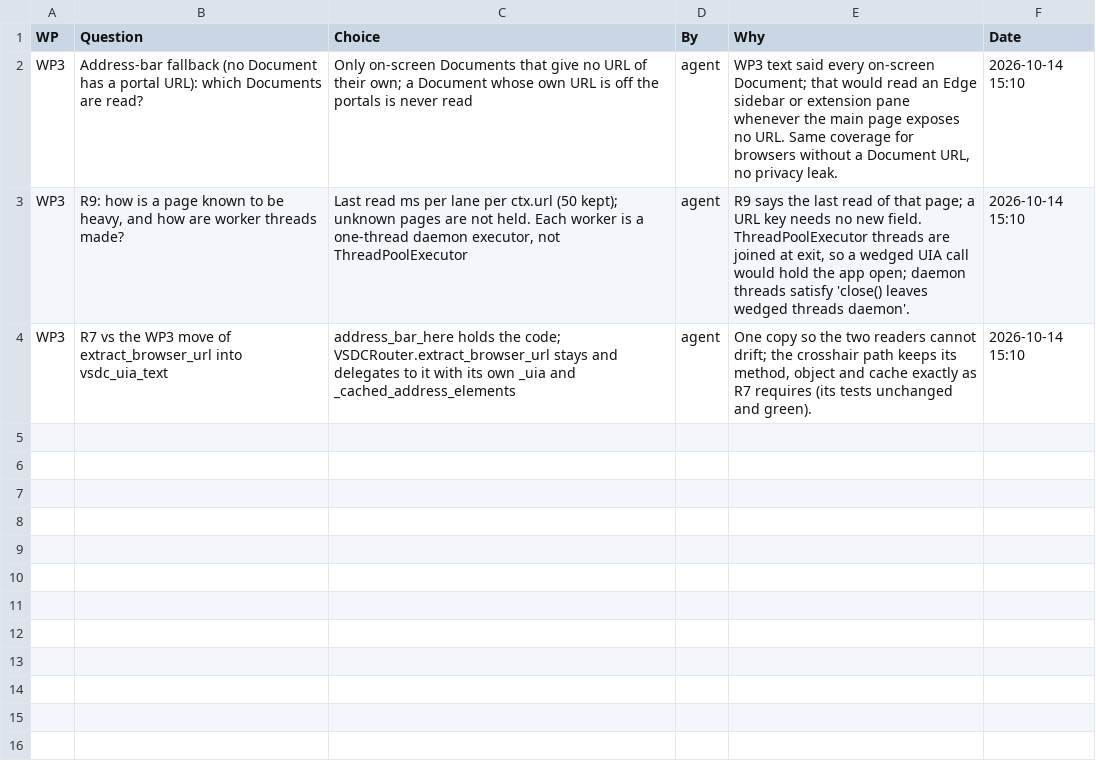
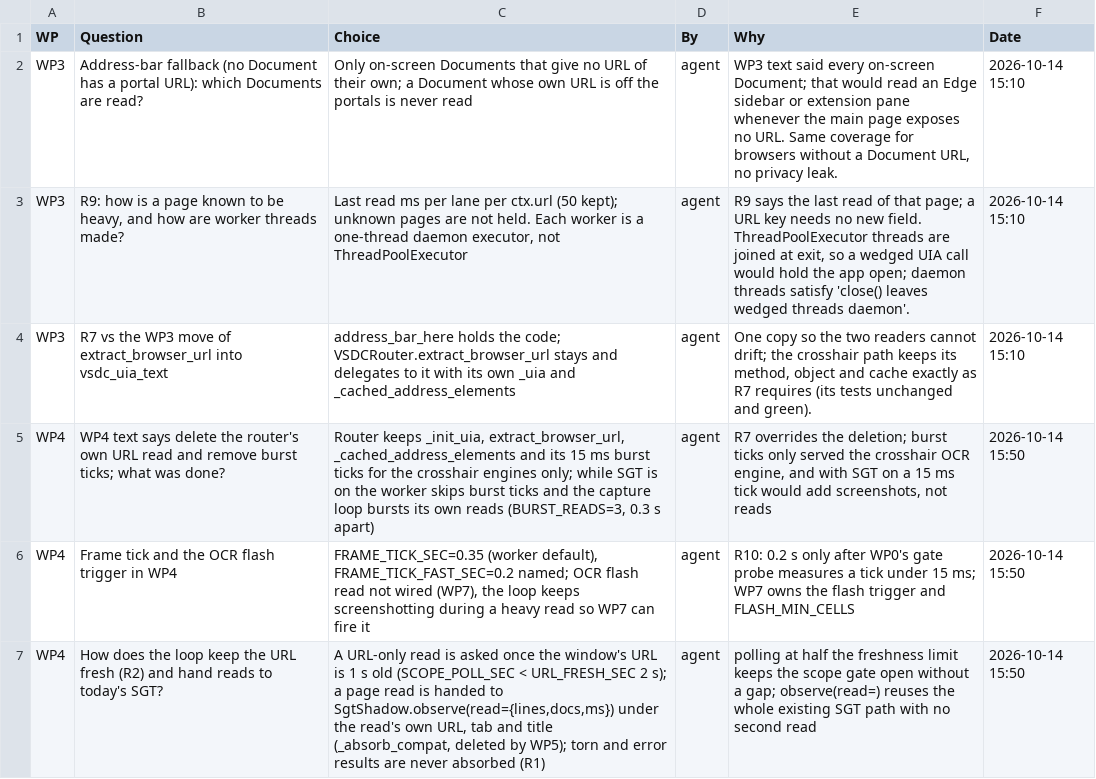
Before and after one commit to NexCardel/Project_Sera, a CSV file: docs/sgt_never_miss/sgt-never-miss-decisions.csv, drawn as a sheet.

```diff
--- a/docs/sgt_never_miss/sgt-never-miss-decisions.csv
+++ b/docs/sgt_never_miss/sgt-never-miss-decisions.csv
@@ -4 +4,4 @@ WP3,"R9: how is a page known to be heavy, and how are worker threads made?","Las
 WP3,R7 vs the WP3 move of extract_browser_url into vsdc_uia_text,address_bar_here holds the code; VSDCRouter.extract_browser_url stays and delegates to it with its own _uia and _cached_address_elements,agent,"One copy so the two readers cannot drift; the crosshair path keeps its method, object and cache exactly as R7 requires (its tests unchanged and green).",2026-10-14 15:10
+WP4,WP4 text says delete the router's own URL read and remove burst ticks; what was done?,"Router keeps _init_uia, extract_browser_url, _cached_address_elements and its 15 ms burst ticks for the crosshair engines only; while SGT is on the worker skips burst ticks and the capture loop bursts its own reads (BURST_READS=3, 0.3 s apart)",agent,"R7 overrides the deletion; burst ticks only served the crosshair OCR engine, and with SGT on a 15 ms tick would add screenshots, not reads",2026-10-14 15:50
+WP4,Frame tick and the OCR flash trigger in WP4,"FRAME_TICK_SEC=0.35 (worker default), FRAME_TICK_FAST_SEC=0.2 named; OCR flash read not wired (WP7), the loop keeps screenshotting during a heavy read so WP7 can fire it",agent,R10: 0.2 s only after WP0's gate probe measures a tick under 15 ms; WP7 owns the flash trigger and FLASH_MIN_CELLS,2026-10-14 15:50
+WP4,How does the loop keep the URL fresh (R2) and hand reads to today's SGT?,"A URL-only read is asked once the window's URL is 1 s old (SCOPE_POLL_SEC < URL_FRESH_SEC 2 s); a page read is handed to SgtShadow.observe(read={lines,docs,ms}) under the read's own URL, tab and title (_absorb_compat, deleted by WP5); torn and error results are never absorbed (R1)",agent,polling at half the freshness limit keeps the scope gate open without a gap; observe(read=) reuses the whole existing SGT path with no second read,2026-10-14 15:50
```
Also changed, not shown: docs/sgt_never_miss/sgt-never-miss-checks.csv, docs/sgt_never_miss/sgt-never-miss-runs.csv, 2 other files.
